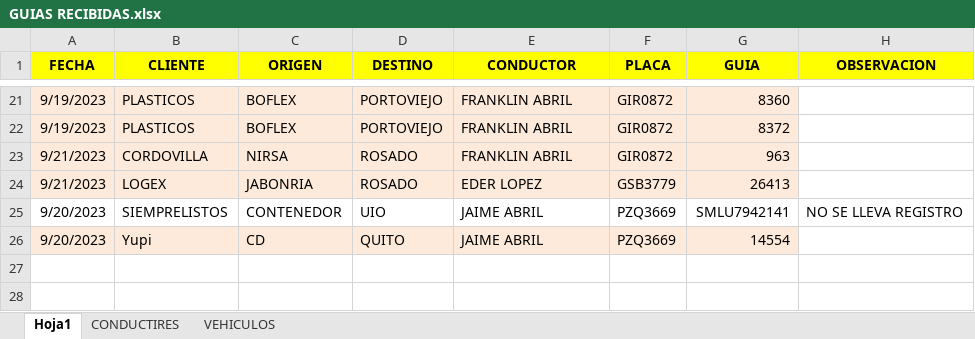
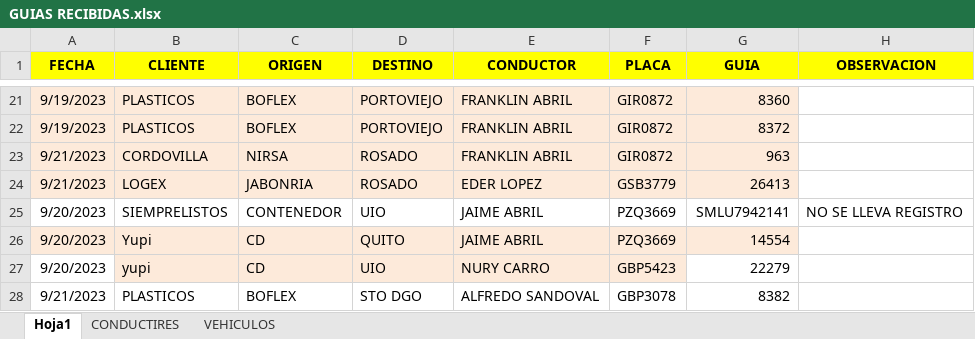
Before and after one commit to ABRILTRANS/OFICINA, an Excel workbook: COMPARTIR/GUIAS RECIBIDAS.xlsx, sheet Hoja1, drawn as a sheet; only a part is shown, gaps mark what is left out; values as stored, in another font and other column widths than the file's, no borders; the diff names each change by its address in the sheet, - before the commit and + after, or states it on an @@ line.

Commit message:
F5

```diff
--- a/COMPARTIR/GUIAS RECIBIDAS.xlsx (sheet Hoja1)
+++ b/COMPARTIR/GUIAS RECIBIDAS.xlsx (sheet Hoja1)
+row 27: 9/20/2023 | yupi | CD | UIO | NURY CARRO | GBP5423 | 22279
+row 28: 9/21/2023 | PLASTICOS | BOFLEX | STO DGO | ALFREDO SANDOVAL | GBP3078 | 8382
```
Also changed, not shown: charts or pictures.
